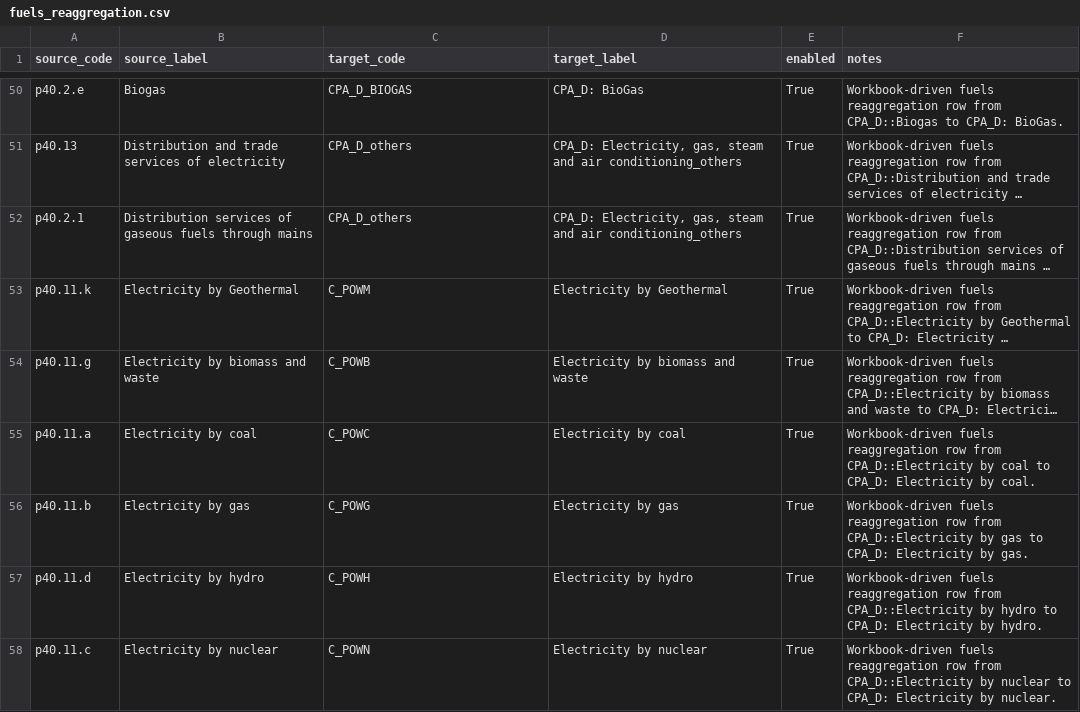
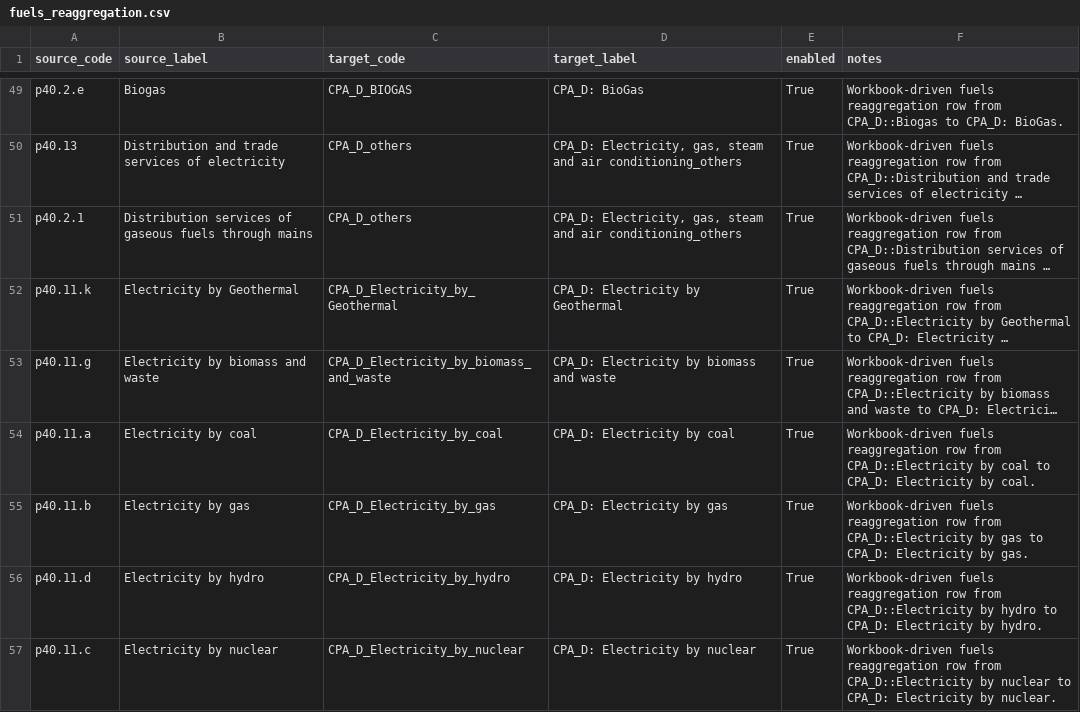
Before and after one commit to EcolEconModels/MRIO, a CSV file: scripts/pipelines/fuels_reaggregation.csv, drawn as a sheet; only a part is shown, gaps mark what is left out; long unchanged cells end in …; addresses are those after the commit; the diff covers the shown part only; the diff names each change by its address in the sheet, - before the commit and + after, or states it on an @@ line.

```diff
--- a/scripts/pipelines/fuels_reaggregation.csv
+++ b/scripts/pipelines/fuels_reaggregation.csv
-C52 (target_code): C_POWM
+C52 (target_code): CPA_D_Electricity_by_Geothermal
-D52 (target_label): Electricity by Geothermal
+D52 (target_label): CPA_D: Electricity by Geothermal
-C53 (target_code): C_POWB
+C53 (target_code): CPA_D_Electricity_by_biomass_and_waste
-D53 (target_label): Electricity by biomass and waste
+D53 (target_label): CPA_D: Electricity by biomass and waste
-C54 (target_code): C_POWC
+C54 (target_code): CPA_D_Electricity_by_coal
-D54 (target_label): Electricity by coal
+D54 (target_label): CPA_D: Electricity by coal
-C55 (target_code): C_POWG
+C55 (target_code): CPA_D_Electricity_by_gas
-D55 (target_label): Electricity by gas
+D55 (target_label): CPA_D: Electricity by gas
-C56 (target_code): C_POWH
+C56 (target_code): CPA_D_Electricity_by_hydro
-D56 (target_label): Electricity by hydro
+D56 (target_label): CPA_D: Electricity by hydro
-C57 (target_code): C_POWN
+C57 (target_code): CPA_D_Electricity_by_nuclear
-D57 (target_label): Electricity by nuclear
+D57 (target_label): CPA_D: Electricity by nuclear
```
Also changed, not shown: 1 removed row and 16 edited cells elsewhere in this file, scripts/mappings/exio_to_eurostat_cpa_products.csv, scripts/pipelines/fuels_more_reaggregation.csv, 8 other files.
